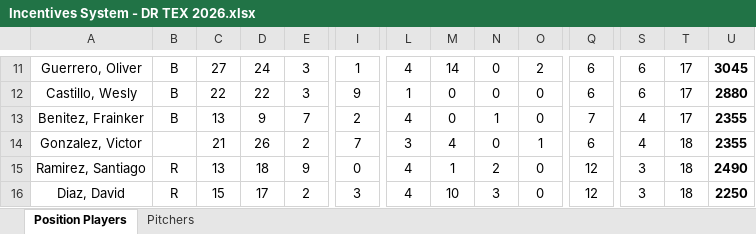
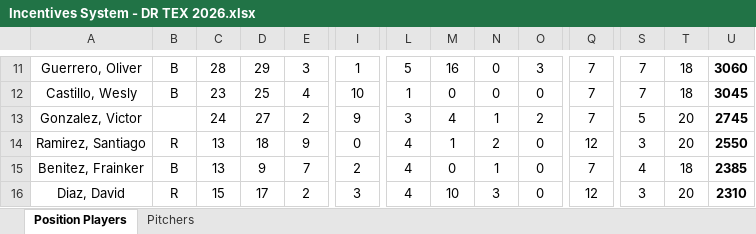
Before and after one commit to AlfredoGIIB/rangers-incentive-league, an Excel workbook: Incentives System - DR TEX 2026.xlsx, sheet Position Players, drawn as a sheet; only a part is shown, gaps mark what is left out; values as stored, in another font and other column widths than the file's, no borders; charts and pictures and conditional formats not drawn; removed rows and columns are numbered as before the commit, all else as after; rows hold the shown columns only; the diff covers the shown part only; the diff names each change by its address in the sheet, - before the commit and + after, or states it on an @@ line.

```diff
--- a/Incentives System - DR TEX 2026.xlsx (sheet Position Players)
+++ b/Incentives System - DR TEX 2026.xlsx (sheet Position Players)
-C11: 27
+C11: 28
-D11: 24
+D11: 29
-L11: 4
+L11: 5
-M11: 14
+M11: 16
-O11: 2
+O11: 3
-Q11:Q12: 6
+Q11:Q12: 7
-S11:S12: 6
+S11:S12: 7
-T11:T12: 17
+T11:T12: 18
-U11: 3045
+U11: 3060
-C12: 22
+C12: 23
-D12: 22
+D12: 25
-E12: 3
+E12: 4
-I12: 9
+I12: 10
-U12: 2880
+U12: 3045
-row 13: Benitez, Frainker | B | 13 | 9 | 7 | 2 | 4 | 0 | 1 | 0 | 7 | 4 | 17 | 2355
-C13: 21
+C13: 24
-D13: 26
+D13: 27
-I13: 7
+I13: 9
-N13: 0
+N13: 1
-O13: 1
+O13: 2
-Q13: 6
+Q13: 7
-S13: 4
+S13: 5
-T13:T14: 18
+T13:T14: 20
-U13: 2355
+U13: 2745
-U14: 2490
+U14: 2550
+row 15: Benitez, Frainker | B | 13 | 9 | 7 | 2 | 4 | 0 | 1 | 0 | 7 | 4 | 18 | 2385
-T16: 18
+T16: 20
-U16: 2250
+U16: 2310
```
Also changed, not shown: 7 added rows, 7 removed rows, 111 edited cells and cell formats elsewhere in this sheet, sheet Pitchers.
